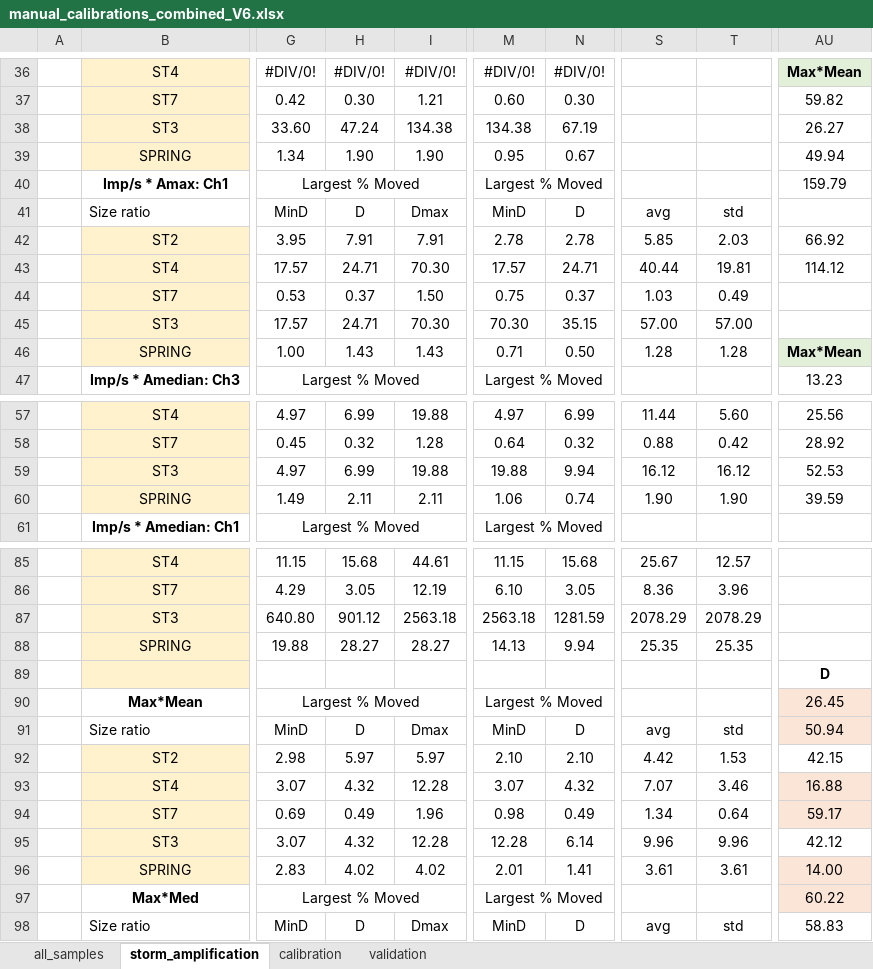
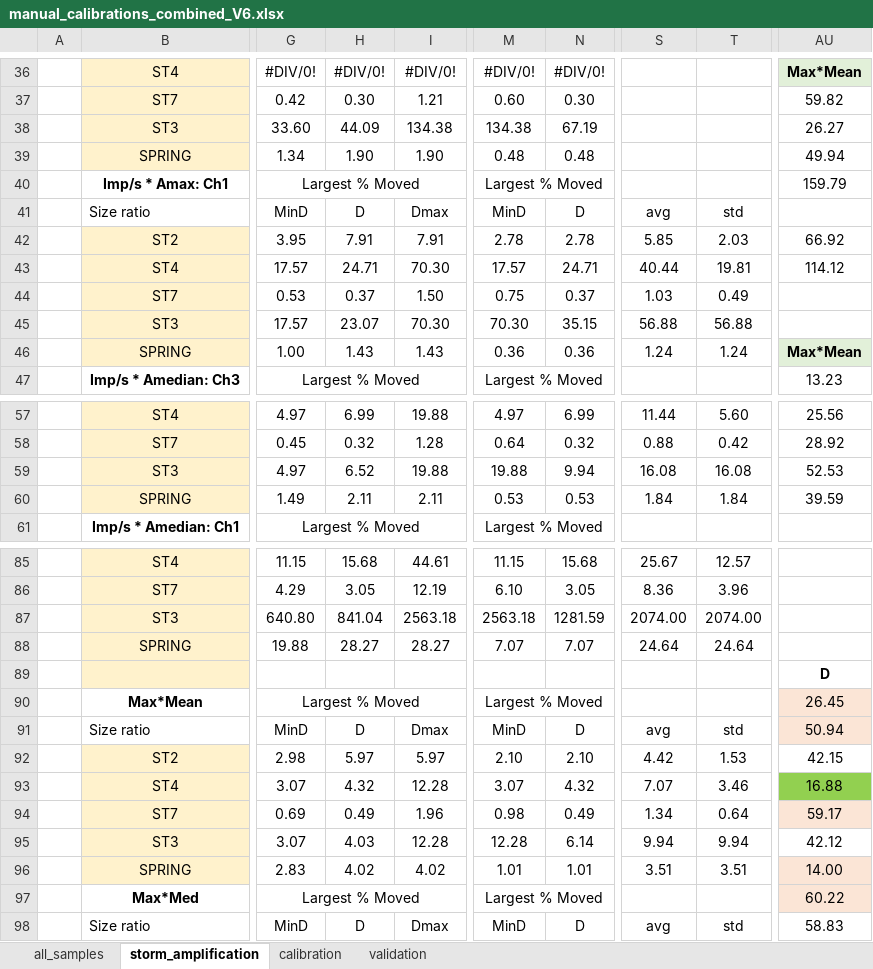
Before and after one commit to nicole-hucke/shear_stress_paper, an Excel workbook: Calibration/calibration_calculations/manual_calibrations_combined_V6.xlsx, sheet storm_amplification, drawn as a sheet; only a part is shown, gaps mark what is left out; values as stored, in another font and other column widths than the file's, no borders; charts and pictures not drawn; the diff covers the shown part only; the diff names each change by its address in the sheet, - before the commit and + after, or states it on an @@ line.

```diff
--- a/Calibration/calibration_calculations/manual_calibrations_combined_V6.xlsx (sheet storm_amplification)
+++ b/Calibration/calibration_calculations/manual_calibrations_combined_V6.xlsx (sheet storm_amplification)
-H38: 47.24
+H38: 44.09
-M39: 0.95
+M39: 0.48
-N39: 0.67
+N39: 0.48
-H45: 24.71
+H45: 23.07
-S45: 57.00
+S45: 56.88
-T45: 57.00
+T45: 56.88
-M46: 0.71
+M46: 0.36
-N46: 0.50
+N46: 0.36
-S46: 1.28
+S46: 1.24
-T46: 1.28
+T46: 1.24
-H59: 6.99
+H59: 6.52
-S59: 16.12
+S59: 16.08
-T59: 16.12
+T59: 16.08
-M60: 1.06
+M60: 0.53
-N60: 0.74
+N60: 0.53
-S60: 1.90
+S60: 1.84
-T60: 1.90
+T60: 1.84
-H87: 901.12
+H87: 841.04
-S87: 2078.29
+S87: 2074.00
-T87: 2078.29
+T87: 2074.00
-M88: 14.13
+M88: 7.07
-N88: 9.94
+N88: 7.07
-S88: 25.35
+S88: 24.64
-T88: 25.35
+T88: 24.64
-AU93 fill: #FBE5D6
+AU93 fill: #92D050
-H95: 4.32
+H95: 4.03
-S95: 9.96
+S95: 9.94
-T95: 9.96
+T95: 9.94
-M96: 2.01
+M96: 1.01
-N96: 1.41
+N96: 1.01
-S96: 3.61
+S96: 3.51
-T96: 3.61
+T96: 3.51
```
Also changed, not shown: 43 edited cells and cell formats elsewhere in this sheet, charts or pictures, 2 other files.
